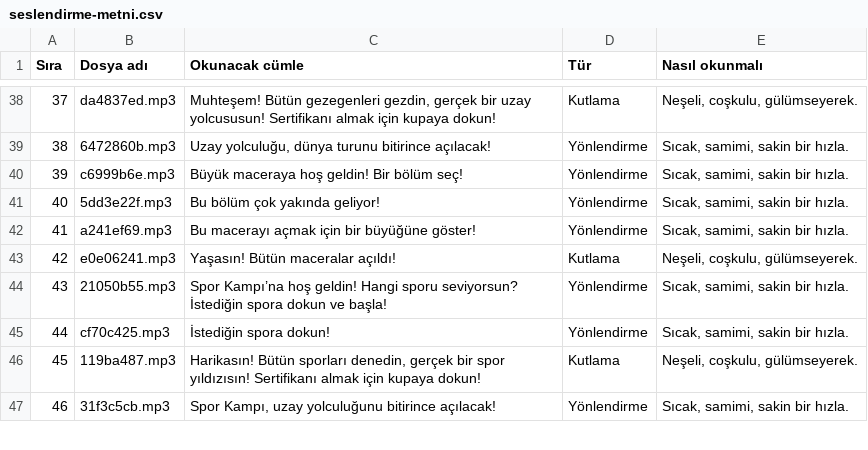
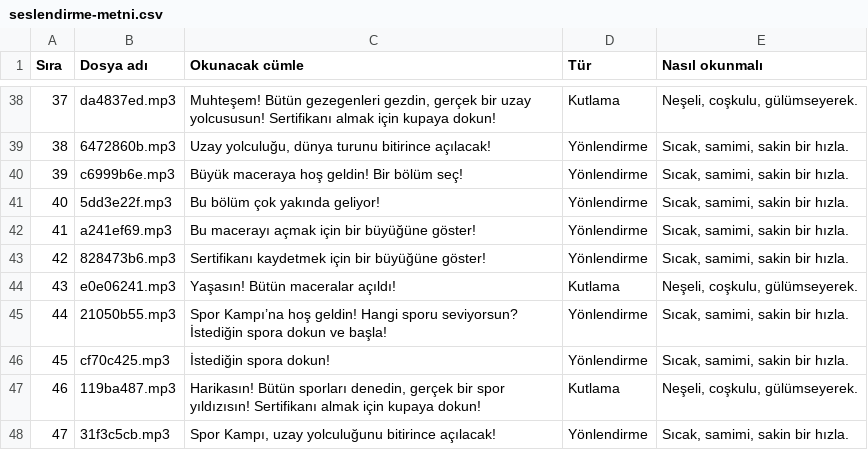
Before and after one commit to 8y9khd2gr8-svg/first, a CSV file: docs/seslendirme-metni.csv, drawn as a sheet; only a part is shown, gaps mark what is left out; addresses are those after the commit; the diff names each change by its address in the sheet, - before the commit and + after, or states it on an @@ line.

```diff
--- a/docs/seslendirme-metni.csv
+++ b/docs/seslendirme-metni.csv
+row 43: 42 | 828473b6.mp3 | Sertifikanı kaydetmek için bir büyüğüne göster! | Yönlendirme | Sıcak, samimi, sakin bir hızla.
@@ column A (Sıra) renumbered from row 44 down @@
```
Also changed, not shown: 6 other files.
